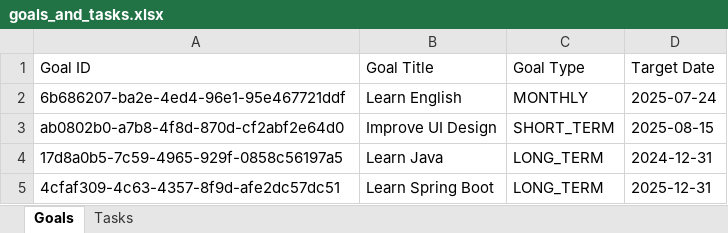
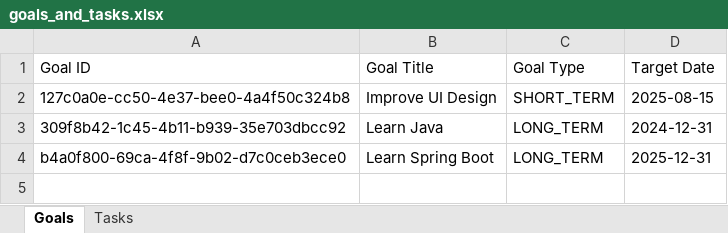
Before and after one commit to doanhuynh049/goal-tracker, an Excel workbook: data/goals_and_tasks.xlsx, sheet Goals, drawn as a sheet; values as stored, in another font and other column widths than the file's, no borders; removed rows and columns are numbered as before the commit, all else as after; the diff names each change by its address in the sheet, - before the commit and + after, or states it on an @@ line.

Commit message:
Improve UI Goal Manage

```diff
--- a/data/goals_and_tasks.xlsx (sheet Goals)
+++ b/data/goals_and_tasks.xlsx (sheet Goals)
-row 2: 6b686207-ba2e-4ed4-96e1-95e467721ddf | Learn English | MONTHLY | 2025-07-24
-A2 (Goal ID): ab0802b0-a7b8-4f8d-870d-cf2abf2e64d0
+A2 (Goal ID): 127c0a0e-cc50-4e37-bee0-4a4f50c324b8
-A3 (Goal ID): 17d8a0b5-7c59-4965-929f-0858c56197a5
+A3 (Goal ID): 309f8b42-1c45-4b11-b939-35e703dbcc92
-A4 (Goal ID): 4cfaf309-4c63-4357-8f9d-afe2dc57dc51
+A4 (Goal ID): b4a0f800-69ca-4f8f-9b02-d7c0ceb3ece0
```
Also changed, not shown: sheet Tasks, 4 other files.
